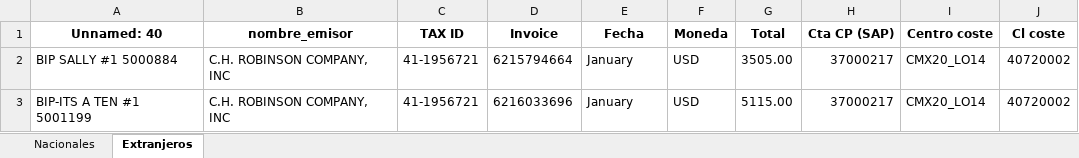
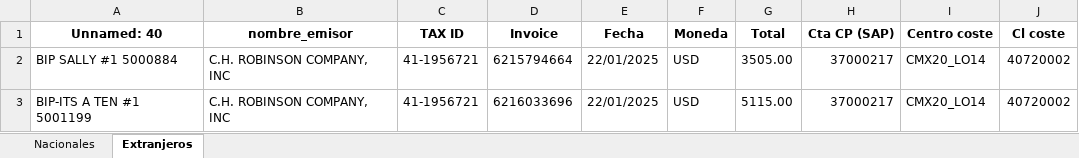
Before and after one commit to Kury04/Lector_Facturas, an Excel workbook: resources/files/datos_unidos.xlsx, sheet Extranjeros, drawn as a sheet; values as stored, in another font and other column widths than the file's, no borders; the diff names each change by its address in the sheet, - before the commit and + after, or states it on an @@ line.

Commit message:
Validacion formato fecha

```diff
--- a/resources/files/datos_unidos.xlsx (sheet Extranjeros)
+++ b/resources/files/datos_unidos.xlsx (sheet Extranjeros)
-E2:E3 (Fecha): January
+E2:E3 (Fecha): 22/01/2025
```
Also changed, not shown: sheet Nacionales, resources/files/Datos Facturas.xlsx, 6 other files.
